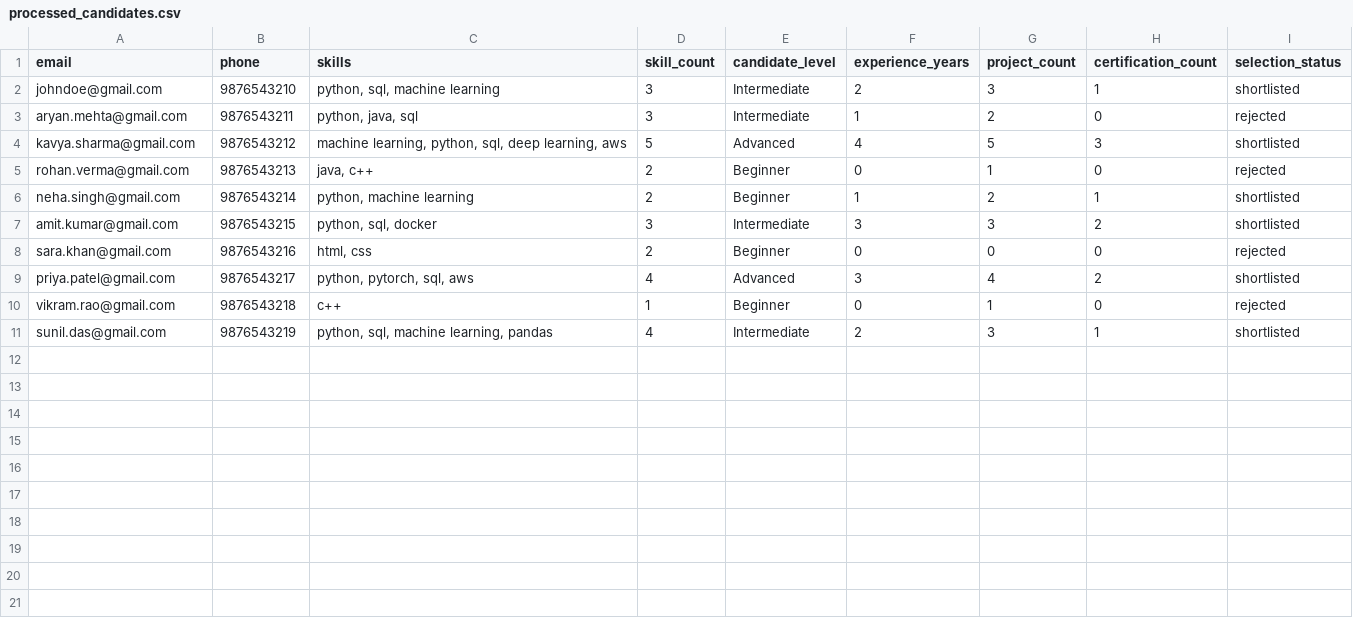
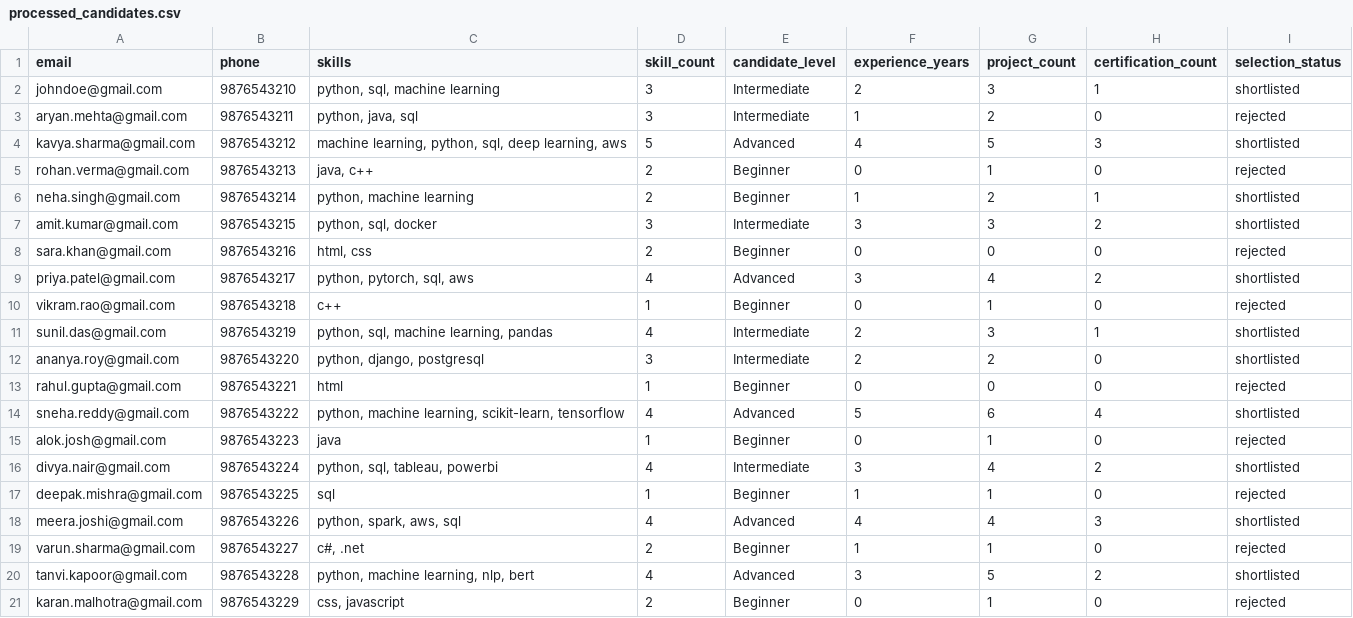
Before and after one commit to sneha822/ai-resume-intelligence-platform, a CSV file: data/processed_candidates.csv, drawn as a sheet.

Commit message:
Add more dataset

```diff
--- a/data/processed_candidates.csv
+++ b/data/processed_candidates.csv
@@ -11 +11,11 @@ vikram.rao@gmail.com,9876543218,"c++",1,Beginner,0,1,0,rejected
 sunil.das@gmail.com,9876543219,"python, sql, machine learning, pandas",4,Intermediate,2,3,1,shortlisted
+ananya.roy@gmail.com,9876543220,"python, django, postgresql",3,Intermediate,2,2,0,shortlisted
+rahul.gupta@gmail.com,9876543221,"html",1,Beginner,0,0,0,rejected
+sneha.reddy@gmail.com,9876543222,"python, machine learning, scikit-learn, tensorflow",4,Advanced,5,6,4,shortlisted
+alok.josh@gmail.com,9876543223,"java",1,Beginner,0,1,0,rejected
+divya.nair@gmail.com,9876543224,"python, sql, tableau, powerbi",4,Intermediate,3,4,2,shortlisted
+deepak.mishra@gmail.com,9876543225,"sql",1,Beginner,1,1,0,rejected
+meera.joshi@gmail.com,9876543226,"python, spark, aws, sql",4,Advanced,4,4,3,shortlisted
+varun.sharma@gmail.com,9876543227,"c#, .net",2,Beginner,1,1,0,rejected
+tanvi.kapoor@gmail.com,9876543228,"python, machine learning, nlp, bert",4,Advanced,3,5,2,shortlisted
+karan.malhotra@gmail.com,9876543229,"css, javascript",2,Beginner,0,1,0,rejected
```
